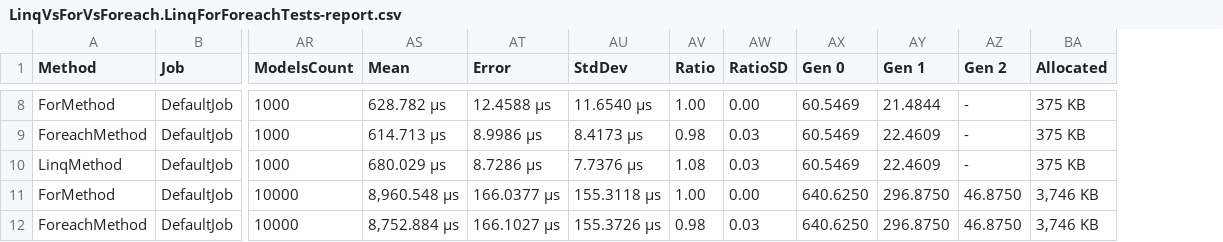
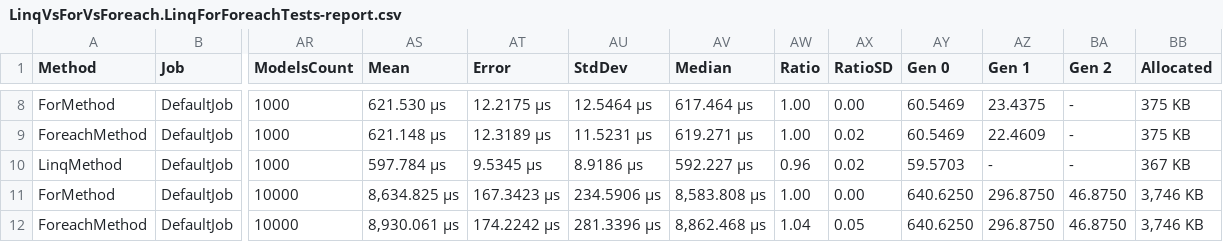
Before and after one commit to antomys/CuriousBenchmarks, a CSV file: LinqVsForVsForeach/BenchmarkDotNet.Artifacts/results/LinqVsForVsForeach.LinqForForeachTests-report.csv, drawn as a sheet; only a part is shown, gaps mark what is left out; addresses are those after the commit; the diff covers the shown part only; the diff names each change by its address in the sheet, - before the commit and + after, or states it on an @@ line.

```diff
--- a/LinqVsForVsForeach/BenchmarkDotNet.Artifacts/results/LinqVsForVsForeach.LinqForForeachTests-report.csv
+++ b/LinqVsForVsForeach/BenchmarkDotNet.Artifacts/results/LinqVsForVsForeach.LinqForForeachTests-report.csv
+column AV (Median), rows 8-12: 617.464 μs | 619.271 μs | 592.227 μs | 8,583.808 μs | 8,862.468 μs
-AS8 (Mean): 628.782 μs
+AS8 (Mean): 621.530 μs
-AT8 (Error): 12.4588 μs
+AT8 (Error): 12.2175 μs
-AU8 (StdDev): 11.6540 μs
+AU8 (StdDev): 12.5464 μs
-AZ8 (Gen 1): 21.4844
+AZ8 (Gen 1): 23.4375
-AS9 (Mean): 614.713 μs
+AS9 (Mean): 621.148 μs
-AT9 (Error): 8.9986 μs
+AT9 (Error): 12.3189 μs
-AU9 (StdDev): 8.4173 μs
+AU9 (StdDev): 11.5231 μs
-AW9 (Ratio): 0.98
+AW9 (Ratio): 1.00
-AX9:AX10 (RatioSD): 0.03
+AX9:AX10 (RatioSD): 0.02
-AS10 (Mean): 680.029 μs
+AS10 (Mean): 597.784 μs
-AT10 (Error): 8.7286 μs
+AT10 (Error): 9.5345 μs
-AU10 (StdDev): 7.7376 μs
+AU10 (StdDev): 8.9186 μs
-AW10 (Ratio): 1.08
+AW10 (Ratio): 0.96
-AY10 (Gen 0): 60.5469
+AY10 (Gen 0): 59.5703
-AZ10 (Gen 1): 22.4609
+AZ10 (Gen 1): -
-BB10 (Allocated): 375 KB
+BB10 (Allocated): 367 KB
-AS11 (Mean): 8,960.548 μs
+AS11 (Mean): 8,634.825 μs
-AT11 (Error): 166.0377 μs
+AT11 (Error): 167.3423 μs
-AU11 (StdDev): 155.3118 μs
+AU11 (StdDev): 234.5906 μs
-AS12 (Mean): 8,752.884 μs
+AS12 (Mean): 8,930.061 μs
-AT12 (Error): 166.1027 μs
+AT12 (Error): 174.2242 μs
-AU12 (StdDev): 155.3726 μs
+AU12 (StdDev): 281.3396 μs
-AW12 (Ratio): 0.98
+AW12 (Ratio): 1.04
-AX12 (RatioSD): 0.03
+AX12 (RatioSD): 0.05
```
Also changed, not shown: 73 edited cells elsewhere in this file, 3 other files.
